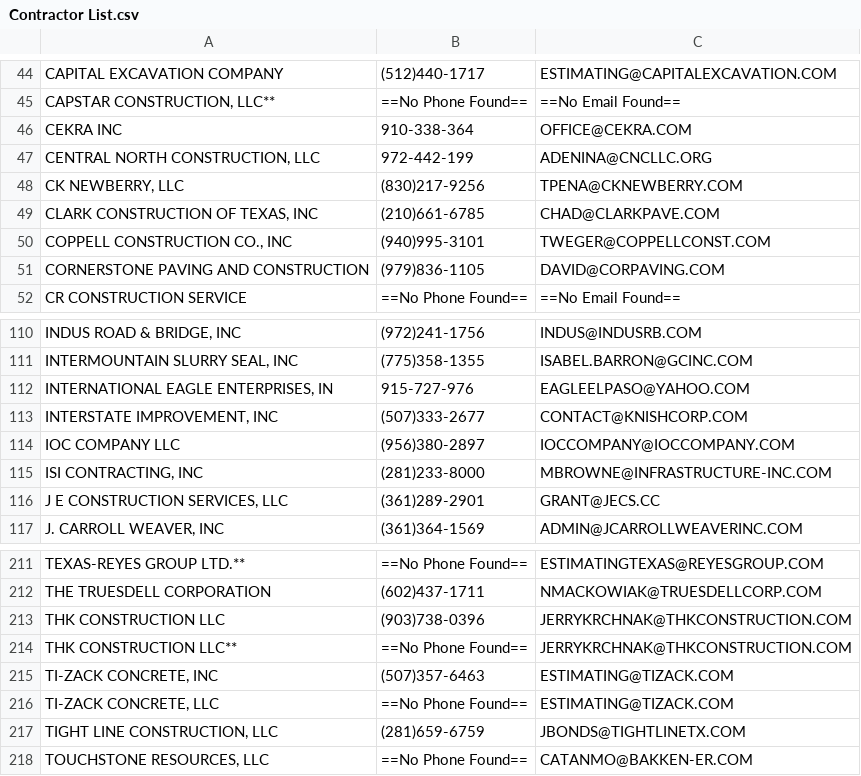
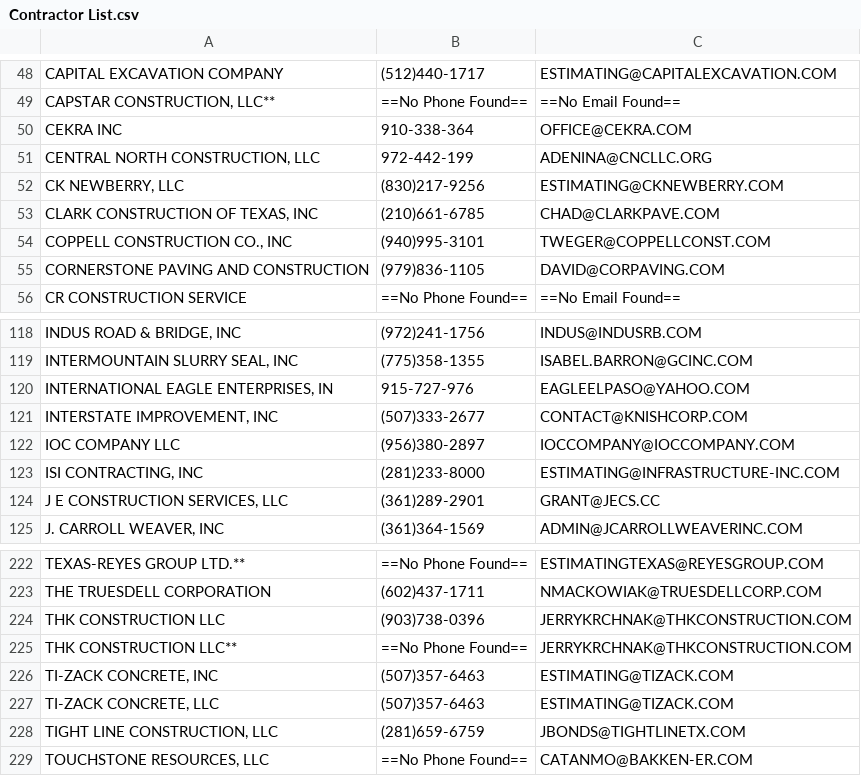
Before and after one commit to jwilliams132/Bid-Proposal-Program, a CSV file: src/main/resources/gearworks/Contractor List.csv, drawn as a sheet; only a part is shown, gaps mark what is left out; the diff covers the shown part only.

```diff
--- a/src/main/resources/gearworks/Contractor List.csv
+++ b/src/main/resources/gearworks/Contractor List.csv
@@ -47,3 +51,3 @@ CEKRA INC|910-338-364|OFFICE@CEKRA.COM
 CENTRAL NORTH CONSTRUCTION, LLC|972-442-199|ADENINA@CNCLLC.ORG
-CK NEWBERRY, LLC|(830)217-9256|TPENA@CKNEWBERRY.COM
+CK NEWBERRY, LLC|(830)217-9256|ESTIMATING@CKNEWBERRY.COM
 CLARK CONSTRUCTION OF TEXAS, INC|(210)661-6785|CHAD@CLARKPAVE.COM
@@ -114,3 +122,3 @@ INTERSTATE IMPROVEMENT, INC|(507)333-2677|CONTACT@KNISHCORP.COM
 IOC COMPANY LLC|(956)380-2897|IOCCOMPANY@IOCCOMPANY.COM
-ISI CONTRACTING, INC|(281)233-8000|MBROWNE@INFRASTRUCTURE-INC.COM
+ISI CONTRACTING, INC|(281)233-8000|ESTIMATING@INFRASTRUCTURE-INC.COM
 J E CONSTRUCTION SERVICES, LLC|(361)289-2901|GRANT@JECS.CC
@@ -215,3 +226,3 @@ THK CONSTRUCTION LLC**|==No Phone Found==|JERRYKRCHNAK@THKCONSTRUCTION.COM
 TI-ZACK CONCRETE, INC|(507)357-6463|ESTIMATING@TIZACK.COM
-TI-ZACK CONCRETE, LLC|==No Phone Found==|ESTIMATING@TIZACK.COM
+TI-ZACK CONCRETE, LLC|(507)357-6463|ESTIMATING@TIZACK.COM
 TIGHT LINE CONSTRUCTION, LLC|(281)659-6759|JBONDS@TIGHTLINETX.COM
```
Also changed, not shown: 11 added rows and 6 edited cells elsewhere in this file.
